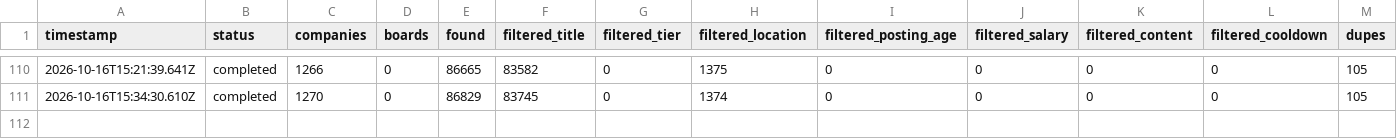
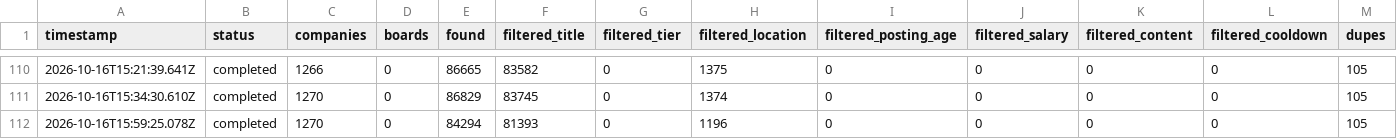
Before and after one commit to manavmalavia18/ghal-scanner, a TSV file: data/scan-runs.tsv, drawn as a sheet; only a part is shown, gaps mark what is left out; rows hold the shown columns only; the diff names each change by its address in the sheet, - before the commit and + after, or states it on an @@ line.

```diff
--- a/data/scan-runs.tsv
+++ b/data/scan-runs.tsv
+row 112: 2026-10-16T15:59:25.078Z | completed | 1270 | 0 | 84294 | 81393 | 0 | 1196 | 0 | 0 | 0 | 0 | 105
```
Also changed, not shown: data/scan-history-tracked.tsv, 3 other files.
